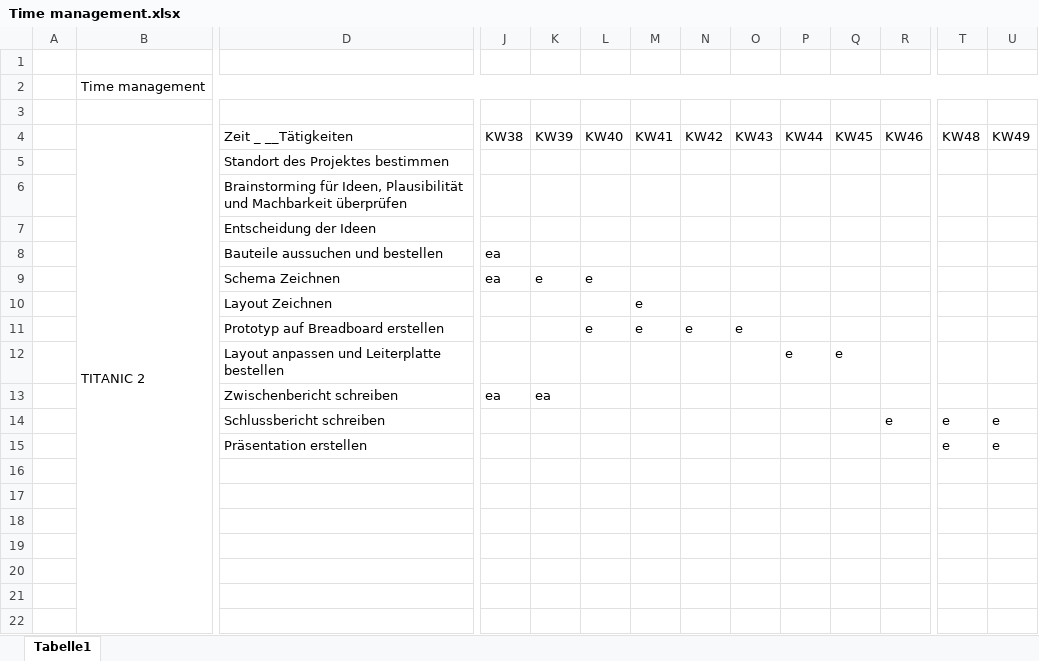
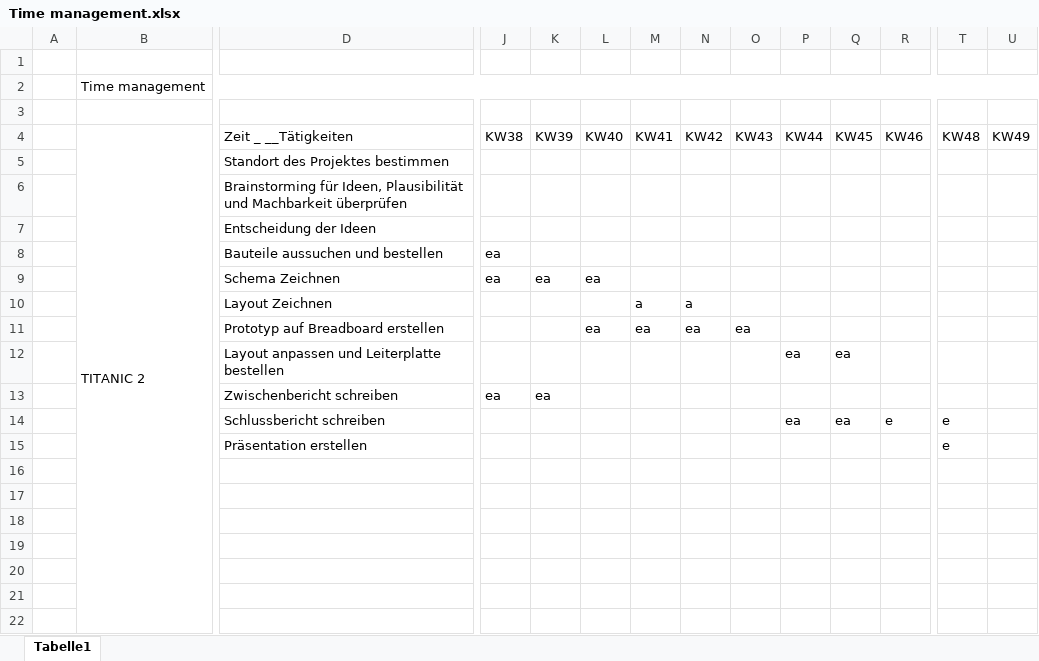
Before and after one commit to Gabriele-Mangione/Titanic-II, an Excel workbook: Time management.xlsx, sheet Tabelle1, drawn as a sheet; only a part is shown, gaps mark what is left out; values as stored, in another font and other column widths than the file's, no cell formats; conditional formats not drawn; removed rows and columns are numbered as before the commit, all else as after; rows hold the shown columns only; the diff names each change by its address in the sheet, - before the commit and + after, or states it on an @@ line.

```diff
--- a/Time management.xlsx (sheet Tabelle1)
+++ b/Time management.xlsx (sheet Tabelle1)
-K9 (KW39): e
+K9 (KW39): ea
-L9 (KW40): e
+L9 (KW40): ea
-row 10:  |  | Layout Zeichnen |  |  |  | e
-row 11:  |  | Prototyp auf Breadboard erstellen |  |  | e | e | e | e
+row 10:  |  | Layout Zeichnen |  |  |  | a | a
+row 11:  |  | Prototyp auf Breadboard erstellen |  |  | ea | ea | ea | ea
-P12 (KW44): e
+P12 (KW44): ea
-Q12 (KW45): e
+Q12 (KW45): ea
-P14 (KW44): (empty)
+P14 (KW44): ea
-Q14 (KW45): (empty)
+Q14 (KW45): ea
-U14:U15 (KW49): e
+U14:U15 (KW49): (empty)
```
Also changed, not shown: cell formats, 14 other files.
